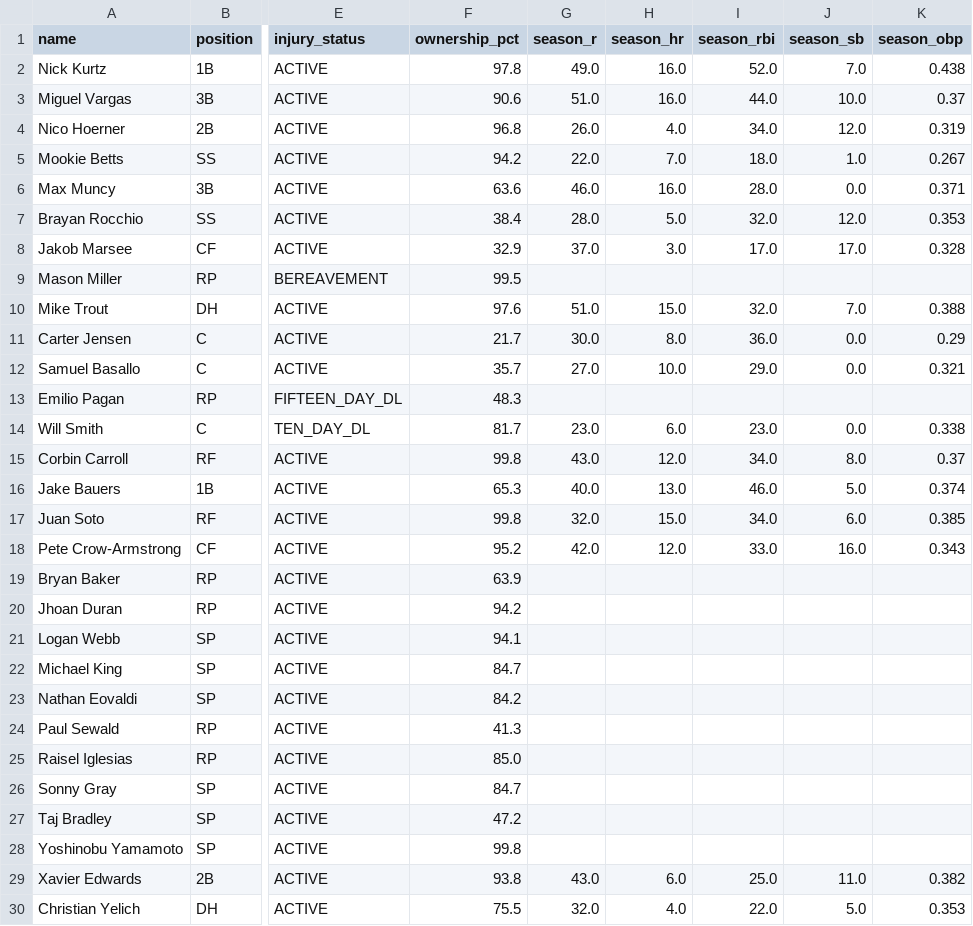
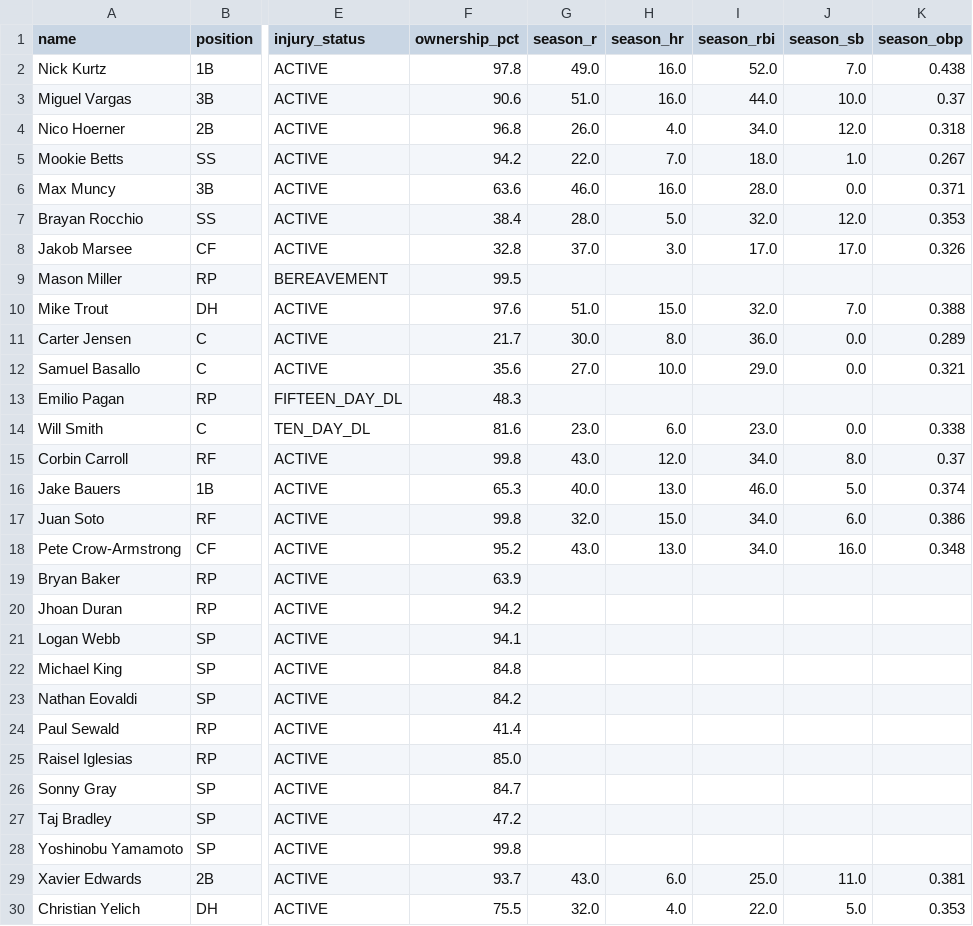
Before and after one commit to nickguarriello/pitch-slap, a CSV file: docs/data/roster.csv, drawn as a sheet; only a part is shown, gaps mark what is left out; the diff covers the shown part only; the diff names each change by its address in the sheet, - before the commit and + after, or states it on an @@ line.

```diff
--- a/docs/data/roster.csv
+++ b/docs/data/roster.csv
-K4 (season_obp): 0.319
+K4 (season_obp): 0.318
-F8 (ownership_pct): 32.9
+F8 (ownership_pct): 32.8
-K8 (season_obp): 0.328
+K8 (season_obp): 0.326
-K11 (season_obp): 0.29
+K11 (season_obp): 0.289
-F12 (ownership_pct): 35.7
+F12 (ownership_pct): 35.6
-F14 (ownership_pct): 81.7
+F14 (ownership_pct): 81.6
-K17 (season_obp): 0.385
+K17 (season_obp): 0.386
-G18 (season_r): 42.0
+G18 (season_r): 43.0
-H18 (season_hr): 12.0
+H18 (season_hr): 13.0
-I18 (season_rbi): 33.0
+I18 (season_rbi): 34.0
-K18 (season_obp): 0.343
+K18 (season_obp): 0.348
-F22 (ownership_pct): 84.7
+F22 (ownership_pct): 84.8
-F24 (ownership_pct): 41.3
+F24 (ownership_pct): 41.4
-F29 (ownership_pct): 93.8
+F29 (ownership_pct): 93.7
-K29 (season_obp): 0.382
+K29 (season_obp): 0.381
```
Also changed, not shown: 1 edited cell elsewhere in this file, docs/data/matchup.csv, docs/data/waivers.csv, 10 other files.
